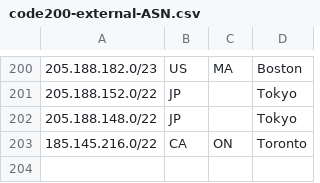
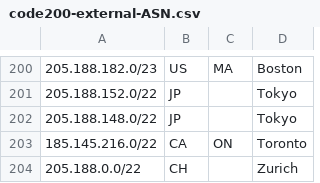
Before and after one commit to code200noc/code200noc.github.io, a CSV file: code200-external-ASN.csv, drawn as a sheet; only a part is shown, gaps mark what is left out.

Commit message:
Update code200-external-ASN.csv

```diff
--- a/code200-external-ASN.csv
+++ b/code200-external-ASN.csv
@@ -203 +203,2 @@
 185.145.216.0/22,CA,ON,Toronto,
+205.188.0.0/22,CH,,Zurich,
```
